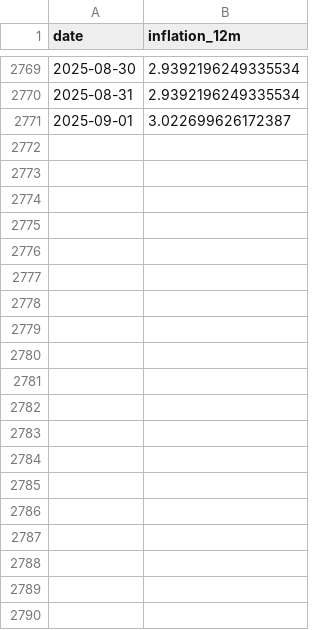
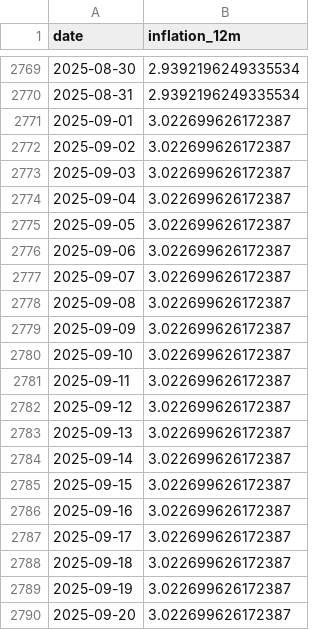
Before and after one commit to josean9/TFG_DEF, a CSV file: data/csv/clean/us_inflation_daily_filtered.csv, drawn as a sheet; only a part is shown, gaps mark what is left out; the diff covers the shown part only; the diff names each change by its address in the sheet, - before the commit and + after, or states it on an @@ line.

```diff
--- a/data/csv/clean/us_inflation_daily_filtered.csv
+++ b/data/csv/clean/us_inflation_daily_filtered.csv
+row 2772: 2025-09-02 | 3.022699626172387
+row 2773: 2025-09-03 | 3.022699626172387
+row 2774: 2025-09-04 | 3.022699626172387
+row 2775: 2025-09-05 | 3.022699626172387
+row 2776: 2025-09-06 | 3.022699626172387
+row 2777: 2025-09-07 | 3.022699626172387
+row 2778: 2025-09-08 | 3.022699626172387
+row 2779: 2025-09-09 | 3.022699626172387
+row 2780: 2025-09-10 | 3.022699626172387
+row 2781: 2025-09-11 | 3.022699626172387
+row 2782: 2025-09-12 | 3.022699626172387
+row 2783: 2025-09-13 | 3.022699626172387
+row 2784: 2025-09-14 | 3.022699626172387
+row 2785: 2025-09-15 | 3.022699626172387
+row 2786: 2025-09-16 | 3.022699626172387
+row 2787: 2025-09-17 | 3.022699626172387
+row 2788: 2025-09-18 | 3.022699626172387
+row 2789: 2025-09-19 | 3.022699626172387
+row 2790: 2025-09-20 | 3.022699626172387
```
Also changed, not shown: 72 added rows elsewhere in this file, data/csv/raw/CoinGecko-GlobalCryptoMktCap-2025-12-25.csv, data/csv/raw/rsi_best_feature_only.csv, 11 other files.
